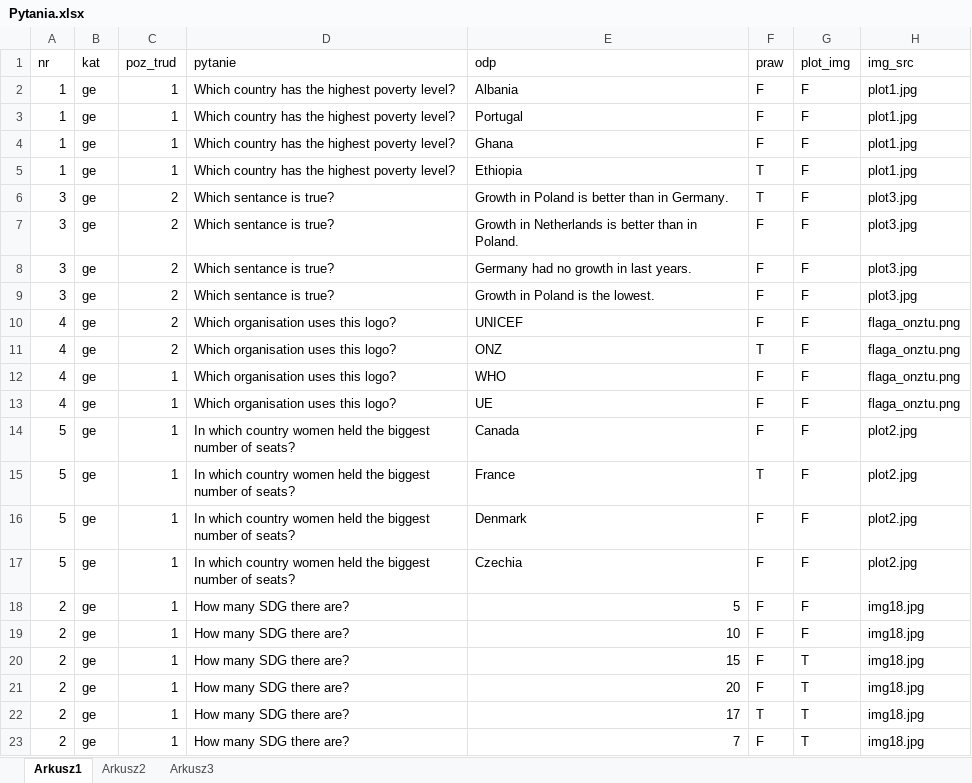
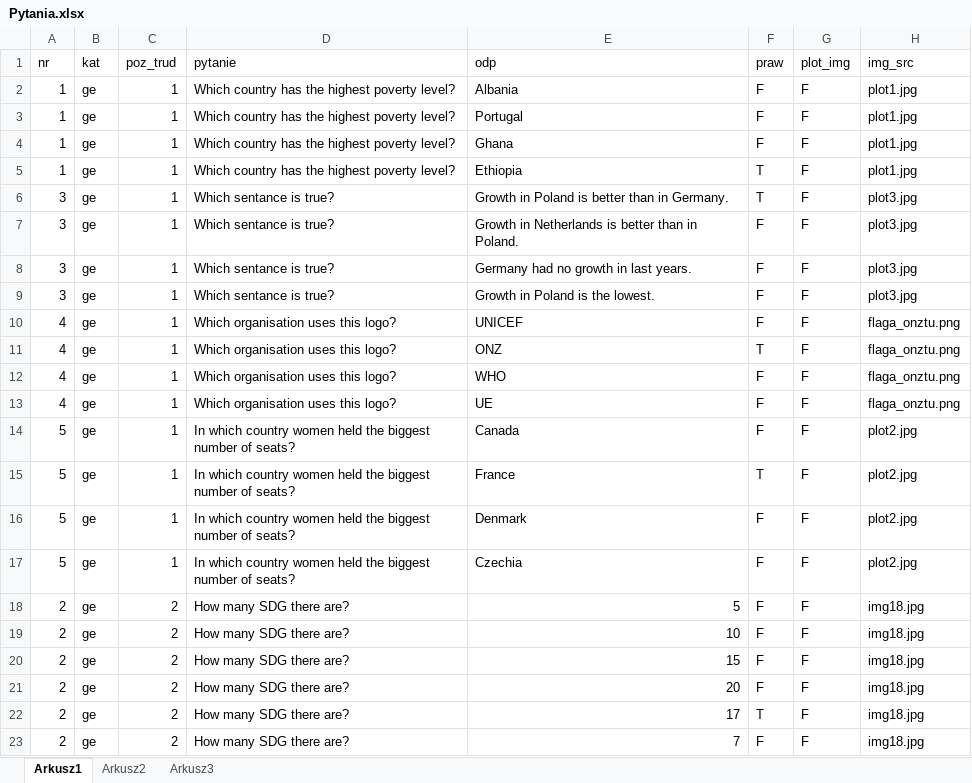
Before and after one commit to KonradJadwizyc/HackatonGUSSKNEstymator, an Excel workbook: Pytania.xlsx, sheet Arkusz1, drawn as a sheet; values as stored, in another font and other column widths than the file's, no borders; the diff names each change by its address in the sheet, - before the commit and + after, or states it on an @@ line.

Commit message:
poprawka w poziomie pytan

```diff
--- a/Pytania.xlsx (sheet Arkusz1)
+++ b/Pytania.xlsx (sheet Arkusz1)
-C6:C11 (poz_trud): 2
+C6:C11 (poz_trud): 1
-C18:C23 (poz_trud): 1
+C18:C23 (poz_trud): 2
-G20:G23 (plot_img): T
+G20:G23 (plot_img): F
```
